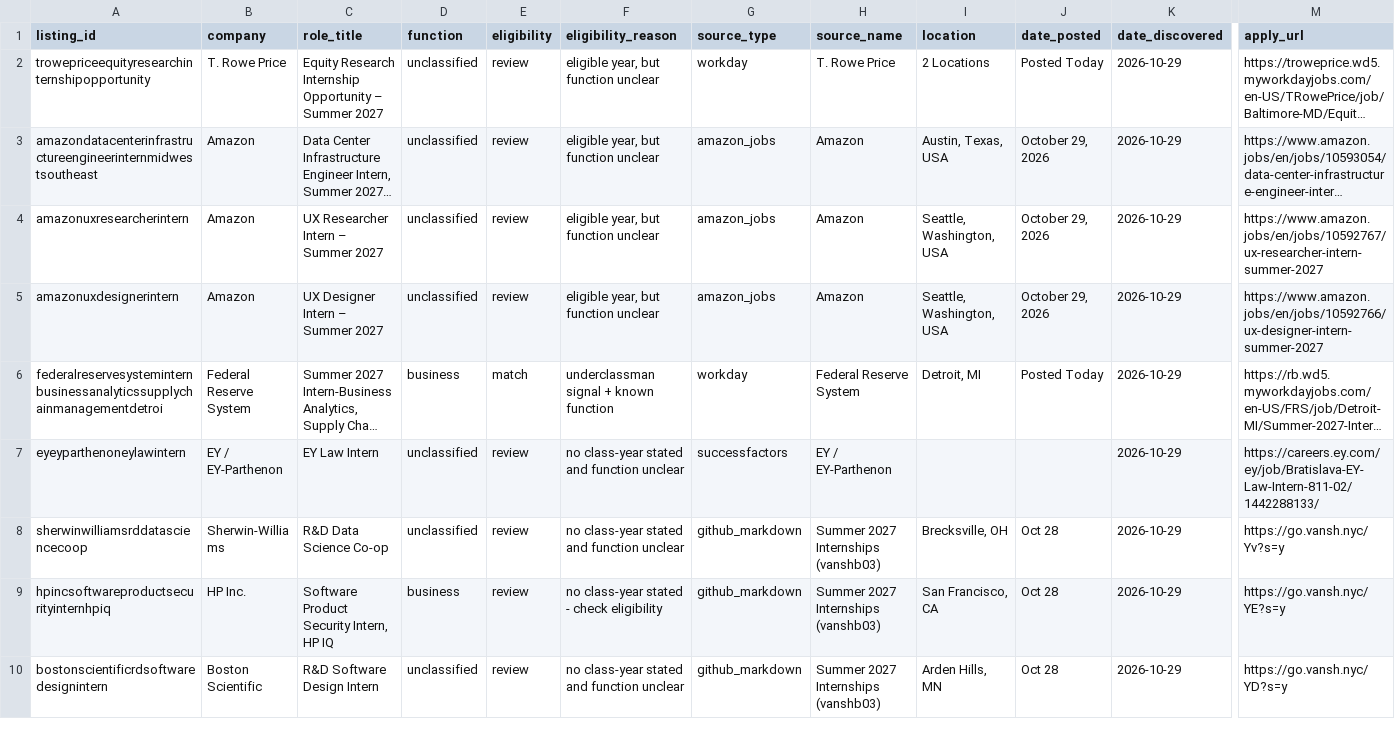
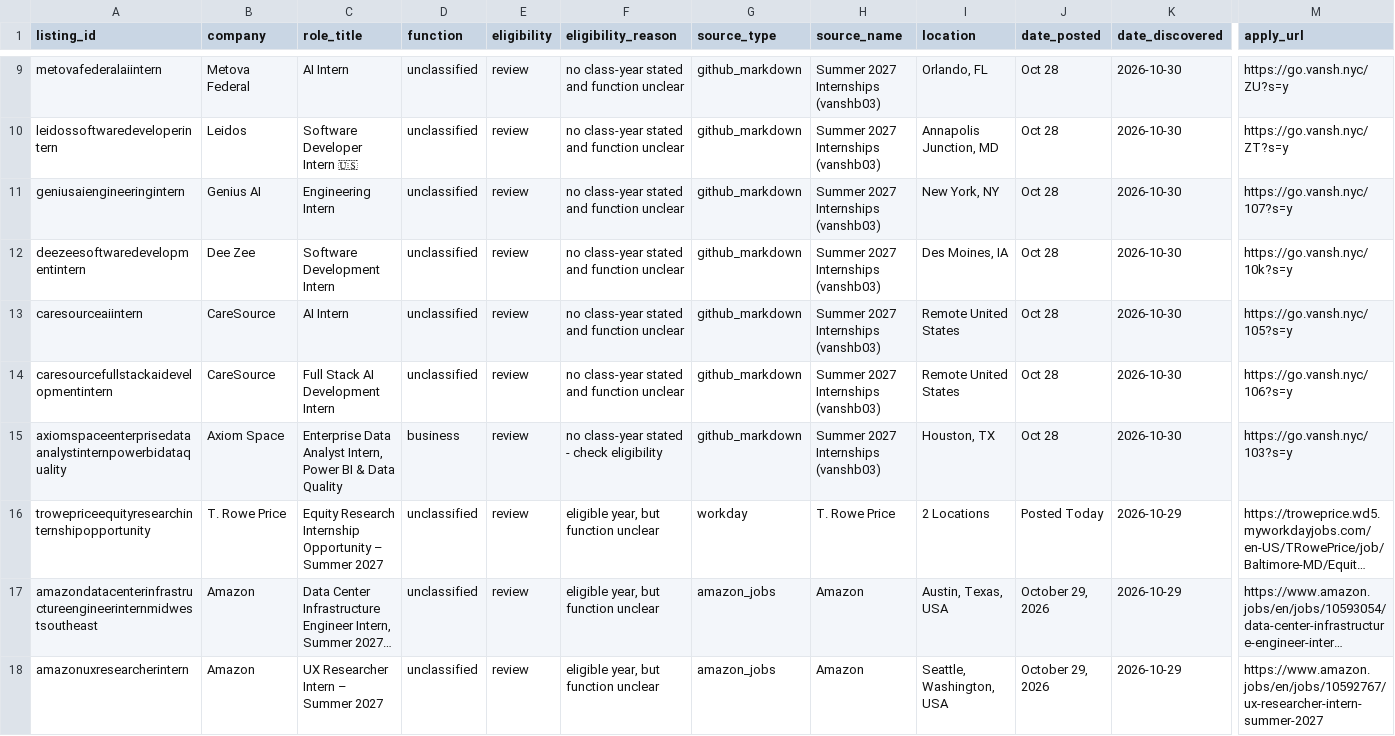
Before and after one commit to shivendaw-byte/internship-watcher, a CSV file: listings.csv, drawn as a sheet; only a part is shown, gaps mark what is left out; the shorter side is filled out with more unchanged rows; long unchanged cells end in …; rows hold the shown columns only; the diff covers the shown part only; the diff names each change by its address in the sheet, - before the commit and + after, or states it on an @@ line.

```diff
--- a/listings.csv
+++ b/listings.csv
+row 9: metovafederalaiintern | Metova Federal | AI Intern | unclassified | review | no class-year stated and function unclear | github_markdown | Summer 2027 Internships (vanshb03) | Orlando, FL | Oct 28 | 2026-10-30 | https://go.vansh.nyc/ZU?s=y
+row 10: leidossoftwaredeveloperintern | Leidos | Software Developer Intern 🇺🇸 | unclassified | review | no class-year stated and function unclear | github_markdown | Summer 2027 Internships (vanshb03) | Annapolis Junction, MD | Oct 28 | 2026-10-30 | https://go.vansh.nyc/ZT?s=y
+row 11: geniusaiengineeringintern | Genius AI | Engineering Intern | unclassified | review | no class-year stated and function unclear | github_markdown | Summer 2027 Internships (vanshb03) | New York, NY | Oct 28 | 2026-10-30 | https://go.vansh.nyc/107?s=y
+row 12: deezeesoftwaredevelopmentintern | Dee Zee | Software Development Intern | unclassified | review | no class-year stated and function unclear | github_markdown | Summer 2027 Internships (vanshb03) | Des Moines, IA | Oct 28 | 2026-10-30 | https://go.vansh.nyc/10k?s=y
+row 13: caresourceaiintern | CareSource | AI Intern | unclassified | review | no class-year stated and function unclear | github_markdown | Summer 2027 Internships (vanshb03) | Remote United States | Oct 28 | 2026-10-30 | https://go.vansh.nyc/105?s=y
+row 14: caresourcefullstackaidevelopmentintern | CareSource | Full Stack AI Development Intern | unclassified | review | no class-year stated and function unclear | github_markdown | Summer 2027 Internships (vanshb03) | Remote United States | Oct 28 | 2026-10-30 | https://go.vansh.nyc/106?s=y
+row 15: axiomspaceenterprisedataanalystinternpowerbidataquality | Axiom Space | Enterprise Data Analyst Intern, Power BI & Data Quality | business | review | no class-year stated - check eligibility | github_markdown | Summer 2027 Internships (vanshb03) | Houston, TX | Oct 28 | 2026-10-30 | https://go.vansh.nyc/103?s=y
```
Also changed, not shown: 7 added rows elsewhere in this file, 1 other file.
